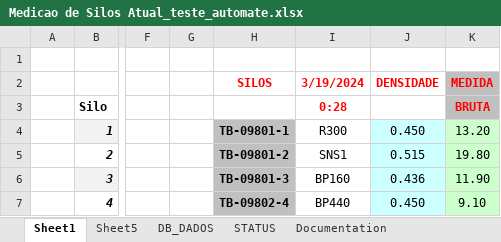
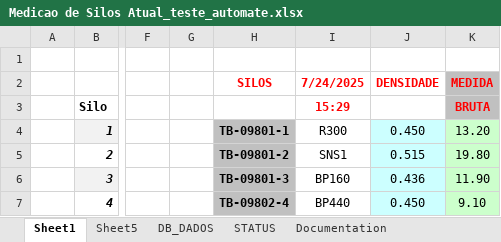
Before and after one commit to jimnakamura2001/script_MDS_refresh_all_databases, an Excel workbook: Medicao de Silos Atual_teste_automate.xlsx, sheet Sheet1, drawn as a sheet; only a part is shown, gaps mark what is left out; values as stored, in another font and other column widths than the file's, no borders; charts and pictures not drawn; the diff names each change by its address in the sheet, - before the commit and + after, or states it on an @@ line.

```diff
--- a/Medicao de Silos Atual_teste_automate.xlsx (sheet Sheet1)
+++ b/Medicao de Silos Atual_teste_automate.xlsx (sheet Sheet1)
-I2: 3/19/2024
+I2: 7/24/2025
-I3 (7/24/2025): 0:28
+I3 (7/24/2025): 15:29
```
Also changed, not shown: sheet Documentation, hidden cells, charts or pictures, 2 other files.
